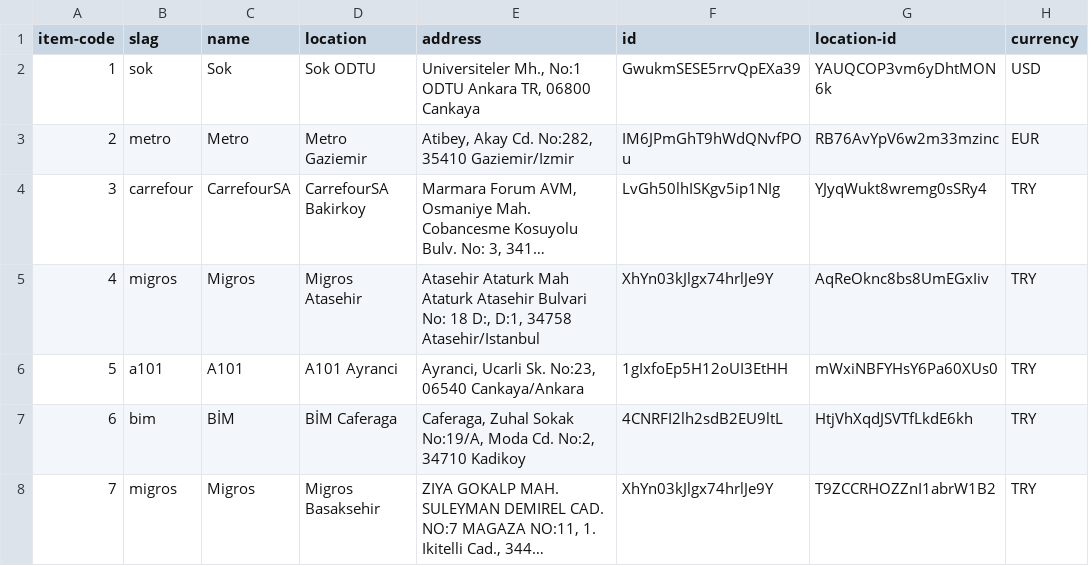
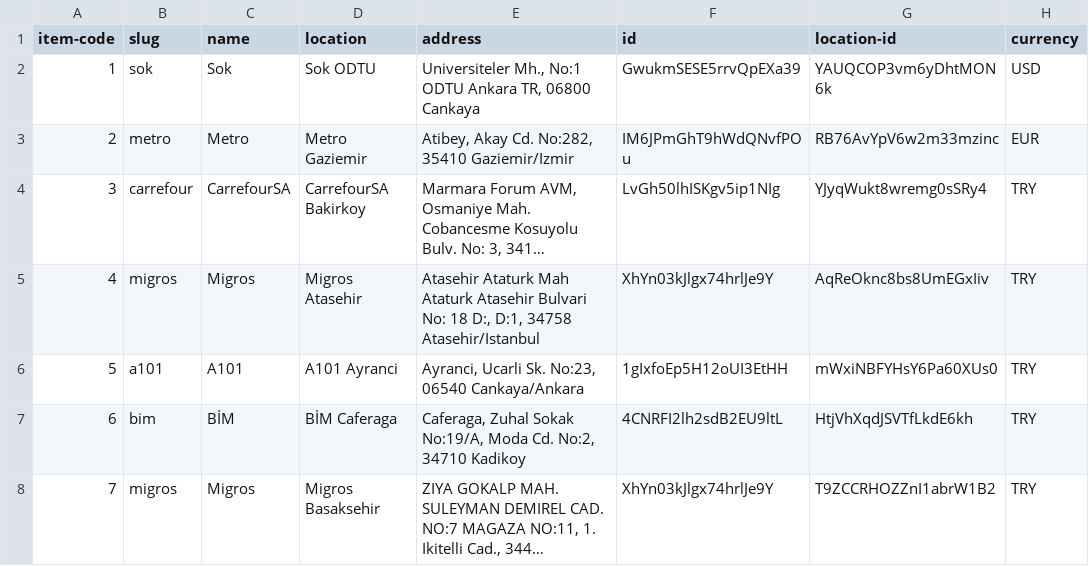
Before and after one commit to QRegister/qregister-desktop, a CSV file: data/csv/stores.csv, drawn as a sheet; long unchanged cells end in ….

Commit message:
Stores in firebase can be updated via Python

```diff
--- a/data/csv/stores.csv
+++ b/data/csv/stores.csv
@@ -1,2 +1,2 @@
-item-code,slag,name,location,address,id,location-id,currency
+item-code,slug,name,location,address,id,location-id,currency
 1,sok,Sok,Sok ODTU,"Universiteler Mh., No:1 ODTU Ankara TR, 06800 Cankaya",GwukmSESE5rrvQpEXa39,YAUQCOP3vm6yDhtMON6k,USD
```
Also changed, not shown: 3 other files.
